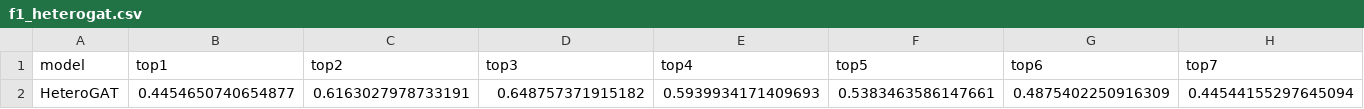
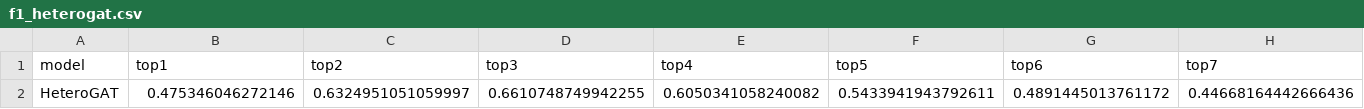
Before and after one commit to NunoGui/TESE, a CSV file: tese/main/results/f1_heterogat.csv, drawn as a sheet; only a part is shown; removed rows and columns are numbered as before the commit, all else as after; rows hold the shown columns only; the diff names each change by its address in the sheet, - before the commit and + after, or states it on an @@ line.

```diff
--- a/tese/main/results/f1_heterogat.csv
+++ b/tese/main/results/f1_heterogat.csv
-row 2: HeteroGAT | 0.4454650740654877 | 0.6163027978733191 | 0.648757371915182 | 0.5939934171409693 | 0.5383463586147661 | 0.4875402250916309 | 0.44544155297645094
+row 2: HeteroGAT | 0.475346046272146 | 0.6324951051059997 | 0.6610748749942255 | 0.6050341058240082 | 0.5433941943792611 | 0.4891445013761172 | 0.44668164442666436
```
Also changed, not shown: tese/main/results/f1_lightgcn.csv, tese/main/results/mrr_heterogat.csv, 43 other files.
